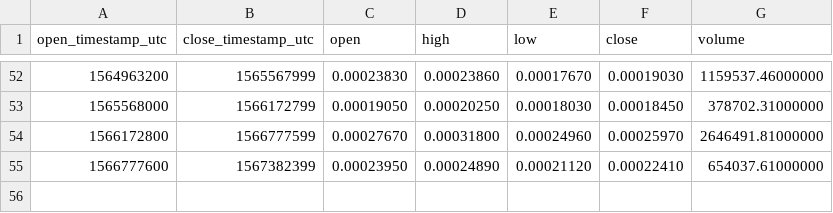
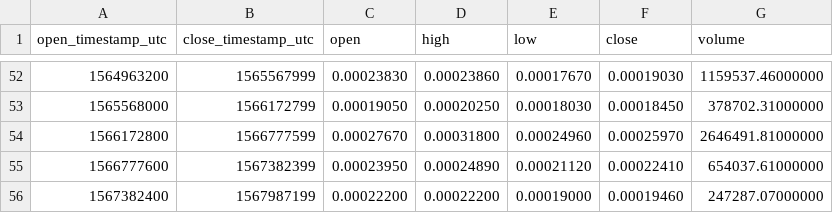
Before and after one commit to cryptobigbro/binance-HCBTC, a CSV file: binance-HCBTC-1w.csv, drawn as a sheet; only a part is shown, gaps mark what is left out; the diff names each change by its address in the sheet, - before the commit and + after, or states it on an @@ line.

```diff
--- a/binance-HCBTC-1w.csv
+++ b/binance-HCBTC-1w.csv
+row 56: 1567382400 | 1567987199 | 0.00022200 | 0.00022200 | 0.00019000 | 0.00019460 | 247287.07000000
```
Also changed, not shown: binance-HCBTC-1d.csv, binance-HCBTC-1h.csv.
